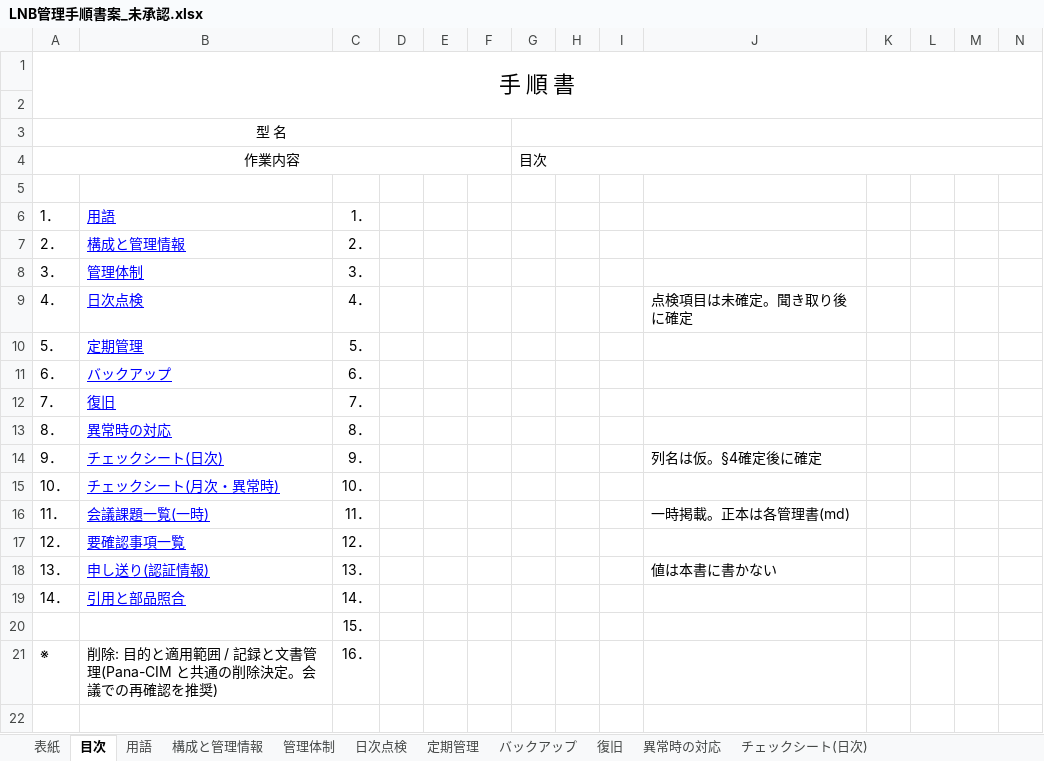
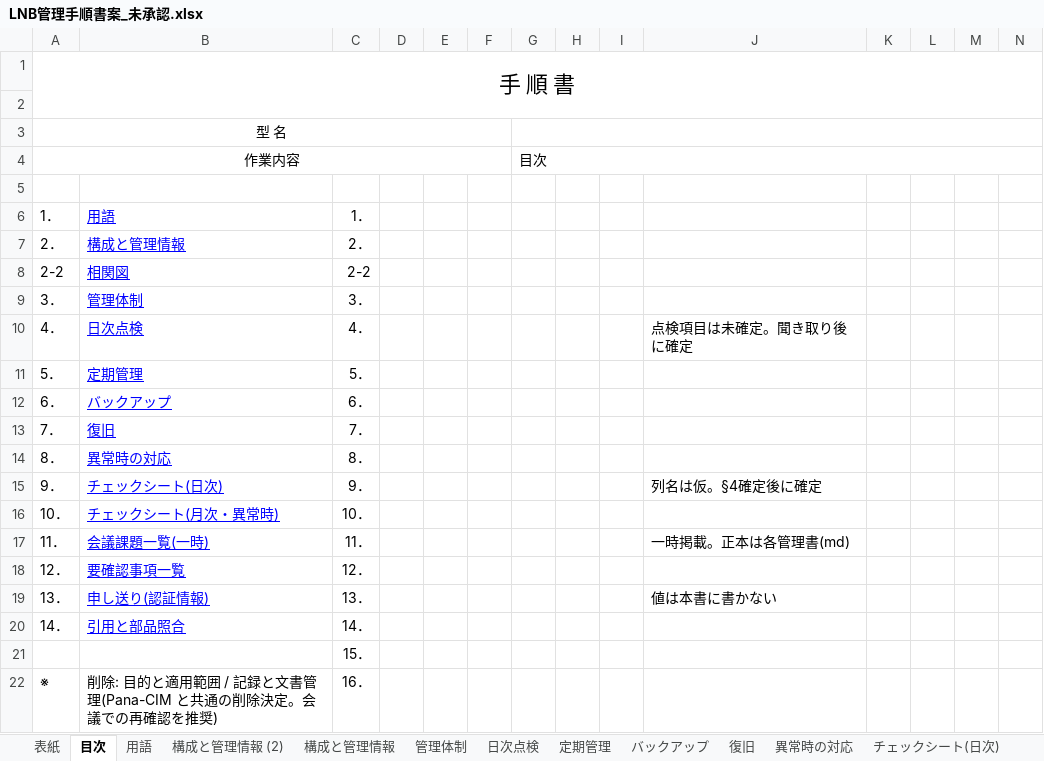
Before and after one commit to nk-shino/work_vault, an Excel workbook: workvault-sync/10_業務全般/PanaCIM_LNB/01_成果物/20261015_管理手順書案/LNB管理手順書案_未承認.xlsx, sheet 目次, drawn as a sheet; only a part is shown; values as stored, in another font and other column widths than the file's, no borders; rows hold the shown columns only; the diff names each change by its address in the sheet, - before the commit and + after, or states it on an @@ line.

```diff
--- a/workvault-sync/10_業務全般/PanaCIM_LNB/01_成果物/20261015_管理手順書案/LNB管理手順書案_未承認.xlsx (sheet 目次)
+++ b/workvault-sync/10_業務全般/PanaCIM_LNB/01_成果物/20261015_管理手順書案/LNB管理手順書案_未承認.xlsx (sheet 目次)
+sheet tab: 構成と管理情報 (2)
+row 8: 2-2 | 相関図 | 2-2
```
Also changed, not shown: sheet 相関図, sheet 構成と管理情報, other sheet tabs, charts or pictures, workvault-sync/10_業務全般/PanaCIM_LNB/01_成果物/20261015_管理手順書案/Pana-CIM管理手順書案_未承認.xlsx, 12 other files.
